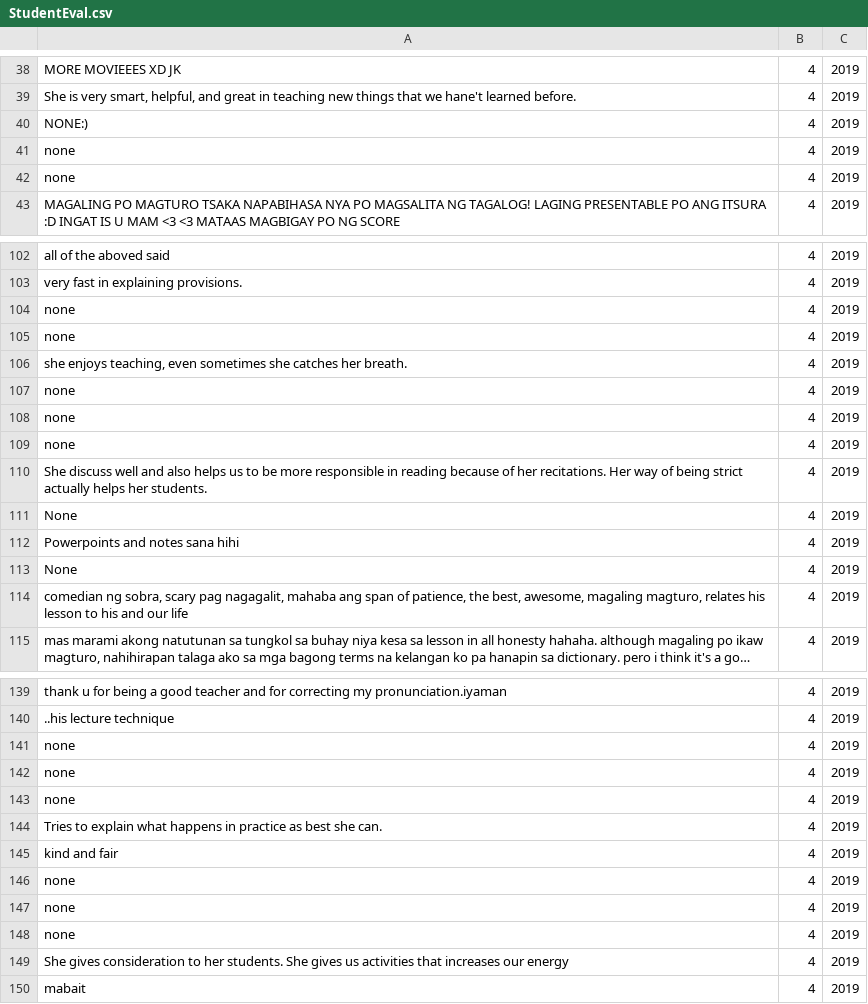
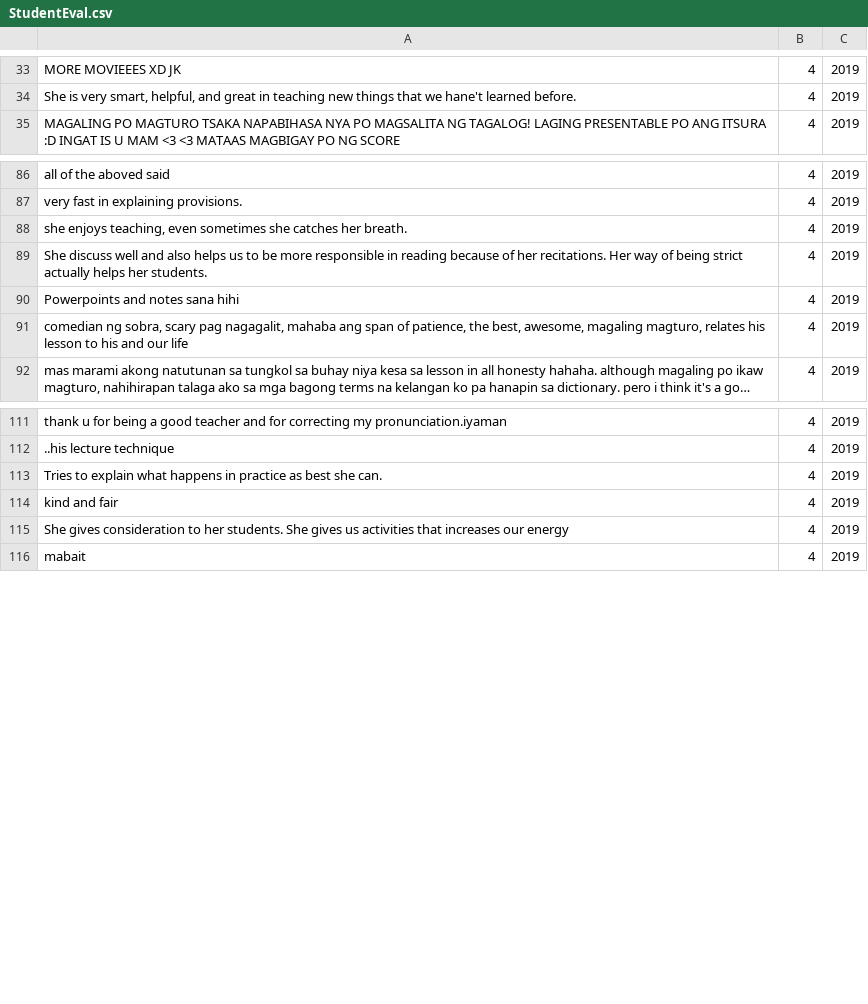
Before and after one commit to primusr/teachairs, a CSV file: TestCSVs/StudentEval.csv, drawn as a sheet; only a part is shown, gaps mark what is left out; long unchanged cells end in …; the diff covers the shown part only.

Commit message:
demo

```diff
--- a/TestCSVs/StudentEval.csv
+++ b/TestCSVs/StudentEval.csv
@@ -39,5 +34,2 @@ MORE MOVIEEES XD JK,4,2019
 "She is very smart, helpful, and great in teaching new things that we hane't learned before.",4,2019
-NONE:),4,2019
-none,4,2019
-none,4,2019
 MAGALING PO MAGTURO TSAKA NAPABIHASA NYA PO MAGSALITA NG TAGALOG! LAGING PRESENTABLE PO ANG ITSURA :D INGAT IS U MAM <3 <3 MATAAS MAGBIGAY PO NG SCORE ,4,2019
@@ -103,12 +87,5 @@ all of the aboved said,4,2019
 very fast in explaining provisions.,4,2019
-none,4,2019
-none,4,2019
 "she enjoys teaching, even sometimes she catches her breath.",4,2019
-none,4,2019
-none,4,2019
-none,4,2019
 She discuss well and also helps us to be more responsible in reading because of her recitations. Her way of being strict actually helps her students.,4,2019
-None,4,2019
 Powerpoints and notes sana hihi,4,2019
-None,4,2019
 "comedian ng sobra, scary pag nagagalit, mahaba ang span of patience, the best, awesome, magaling magturo, relates his lesson to his and our life",4,2019
@@ -140,10 +112,4 @@ thank u for being a good teacher and for correcting my pronunciation.iyaman,4,20
 ..his lecture technique,4,2019
-none,4,2019
-none,4,2019
-none,4,2019
 Tries to explain what happens in practice as best she can.,4,2019
 kind and fair,4,2019
-none,4,2019
-none,4,2019
-none,4,2019
 She gives consideration to her students. She gives us activities that increases our energy,4,2019
```
Also changed, not shown: 18 removed rows and 7 edited cells elsewhere in this file.
